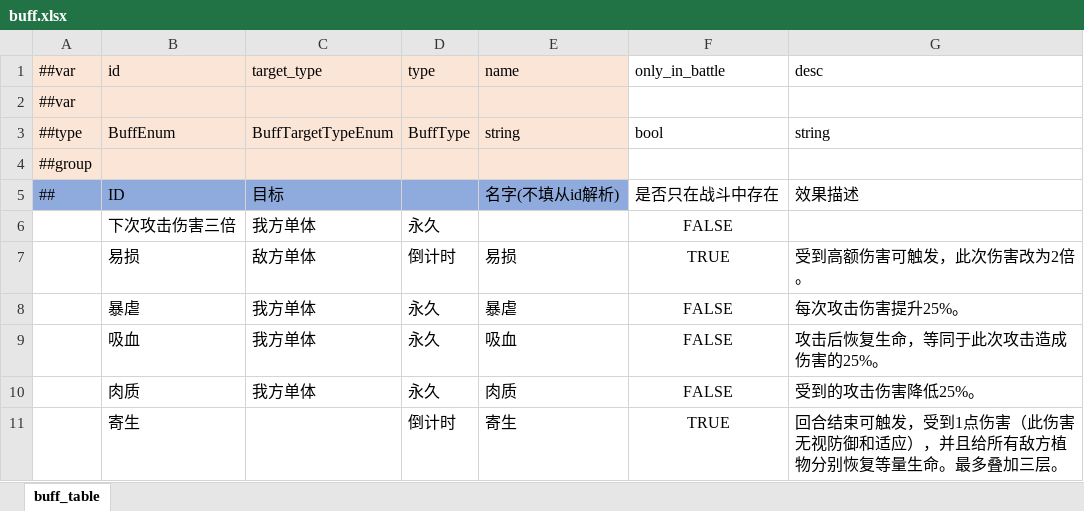
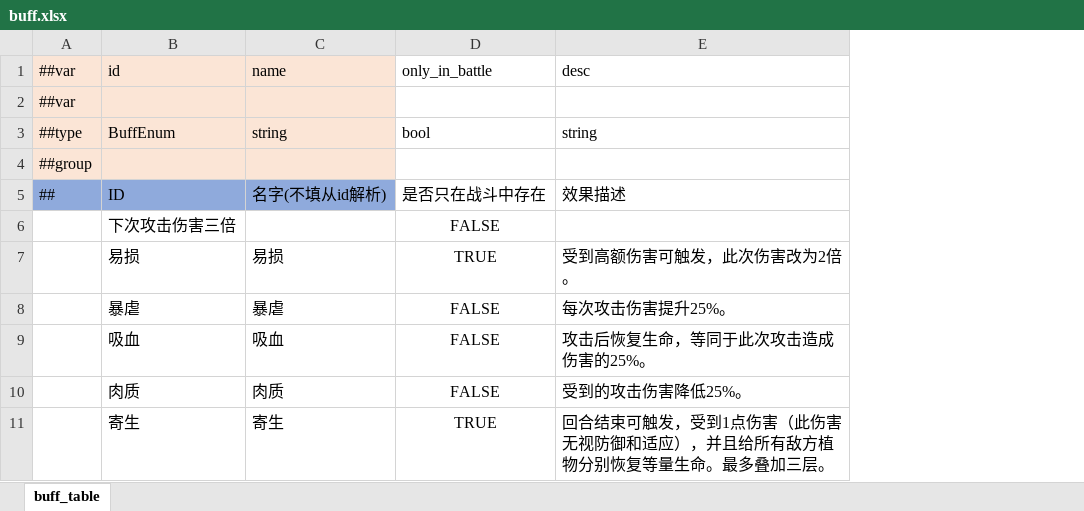
Before and after one commit to Unity-Devlop/Project-SS, an Excel workbook: Excel/Datas/buff.xlsx, sheet buff_table, drawn as a sheet; only a part is shown; values as stored, in another font and other column widths than the file's, no borders; the diff names each change by its address in the sheet, - before the commit and + after, or states it on an @@ line.

```diff
--- a/Excel/Datas/buff.xlsx (sheet buff_table)
+++ b/Excel/Datas/buff.xlsx (sheet buff_table)
-column C, rows 1-10: target_type |  | BuffTargetTypeEnum |  | 目标 | 我方单体 | 敌方单体 | 我方单体 | 我方单体 | 我方单体
-column D, rows 1-11: type |  | BuffType |  |  | 永久 | 倒计时 | 永久 | 永久 | 永久 | 倒计时
```
Also changed, not shown: Excel/Datas/__enums__.xlsx, Excel/Datas/card_effect.xlsx, 13 other files.
